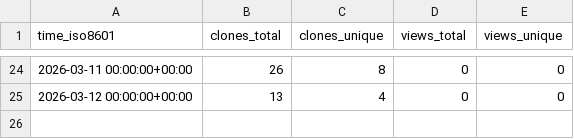
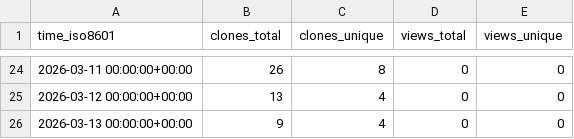
Before and after one commit to olafglad/clipSlots, a CSV file: olafglad/clipSlots/ghrs-data/views_clones_aggregate.csv, drawn as a sheet; only a part is shown, gaps mark what is left out.

```diff
--- a/olafglad/clipSlots/ghrs-data/views_clones_aggregate.csv
+++ b/olafglad/clipSlots/ghrs-data/views_clones_aggregate.csv
@@ -25 +25,2 @@ time_iso8601,clones_total,clones_unique,views_total,views_unique
 2026-03-12 00:00:00+00:00,13,4,0,0
+2026-03-13 00:00:00+00:00,9,4,0,0
```
Also changed, not shown: 1 other file.
